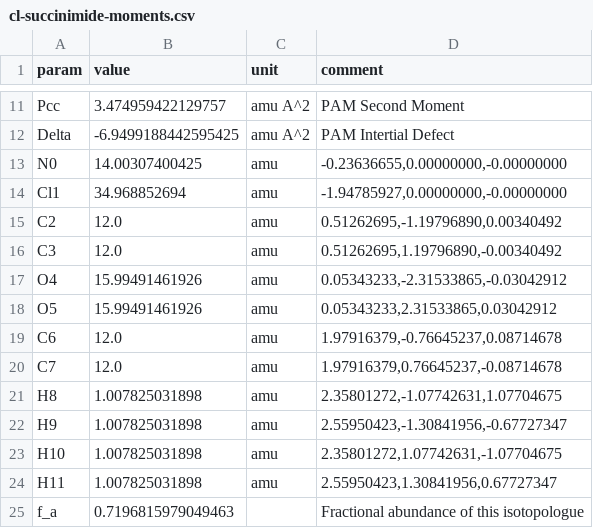
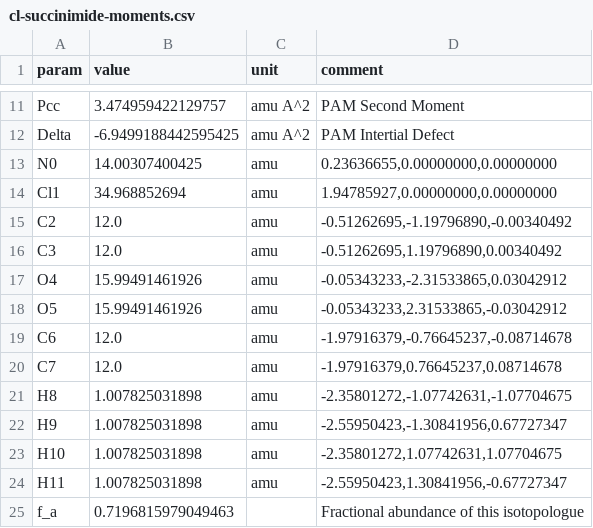
Before and after one commit to kncrabtree/moments, a CSV file: examples/cl-succinimide/cl-succinimide-moments.csv, drawn as a sheet; only a part is shown, gaps mark what is left out.

```diff
--- a/examples/cl-succinimide/cl-succinimide-moments.csv
+++ b/examples/cl-succinimide/cl-succinimide-moments.csv
@@ -12,14 +12,14 @@ Pcc,3.474959422129757,amu A^2,PAM Second Moment
 Delta,-6.9499188442595425,amu A^2,PAM Intertial Defect
-N0,14.00307400425,amu,"-0.23636655,0.00000000,-0.00000000"
-Cl1,34.968852694,amu,"-1.94785927,0.00000000,-0.00000000"
-C2,12.0,amu,"0.51262695,-1.19796890,0.00340492"
-C3,12.0,amu,"0.51262695,1.19796890,-0.00340492"
-O4,15.99491461926,amu,"0.05343233,-2.31533865,-0.03042912"
-O5,15.99491461926,amu,"0.05343233,2.31533865,0.03042912"
-C6,12.0,amu,"1.97916379,-0.76645237,0.08714678"
-C7,12.0,amu,"1.97916379,0.76645237,-0.08714678"
-H8,1.007825031898,amu,"2.35801272,-1.07742631,1.07704675"
-H9,1.007825031898,amu,"2.55950423,-1.30841956,-0.67727347"
-H10,1.007825031898,amu,"2.35801272,1.07742631,-1.07704675"
-H11,1.007825031898,amu,"2.55950423,1.30841956,0.67727347"
+N0,14.00307400425,amu,"0.23636655,0.00000000,0.00000000"
+Cl1,34.968852694,amu,"1.94785927,0.00000000,0.00000000"
+C2,12.0,amu,"-0.51262695,-1.19796890,-0.00340492"
+C3,12.0,amu,"-0.51262695,1.19796890,0.00340492"
+O4,15.99491461926,amu,"-0.05343233,-2.31533865,0.03042912"
+O5,15.99491461926,amu,"-0.05343233,2.31533865,-0.03042912"
+C6,12.0,amu,"-1.97916379,-0.76645237,-0.08714678"
+C7,12.0,amu,"-1.97916379,0.76645237,0.08714678"
+H8,1.007825031898,amu,"-2.35801272,-1.07742631,-1.07704675"
+H9,1.007825031898,amu,"-2.55950423,-1.30841956,0.67727347"
+H10,1.007825031898,amu,"-2.35801272,1.07742631,1.07704675"
+H11,1.007825031898,amu,"-2.55950423,1.30841956,-0.67727347"
 f_a,0.7196815979049463,,Fractional abundance of this isotopologue
```
Also changed, not shown: examples/acetaldehyde-subs/acetaldehyde-all.csv, examples/acetaldehyde-subs/outputs/acetaldehyde2.csv, 47 other files.
